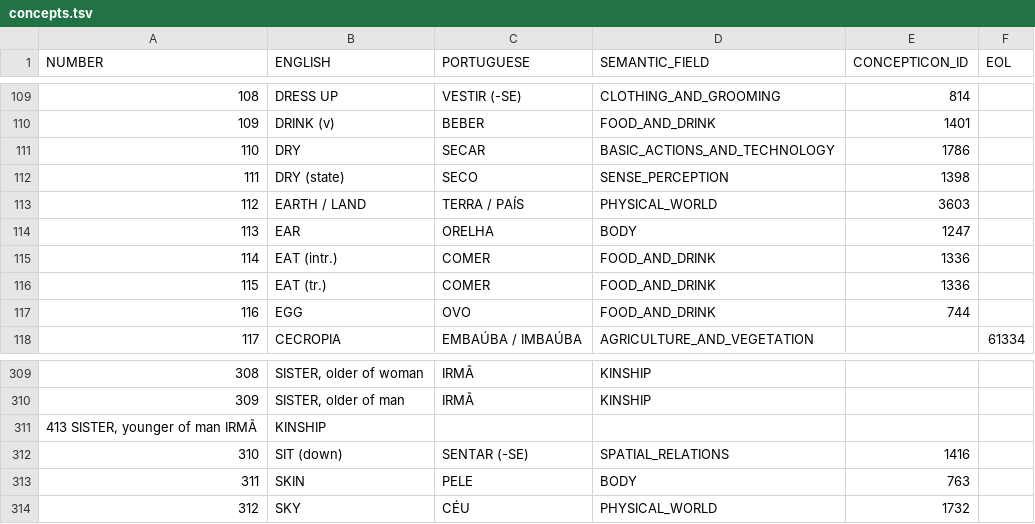
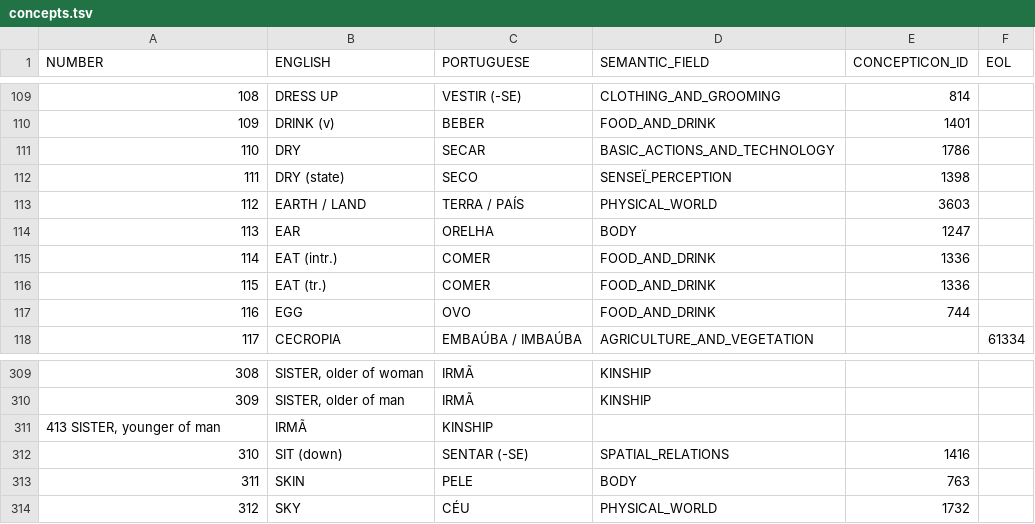
Before and after one commit to tupian-language-resources/tuled, a TSV file: etc/concepts.tsv, drawn as a sheet; only a part is shown, gaps mark what is left out.

Commit message:
Update concepts.tsv

```diff
--- a/etc/concepts.tsv
+++ b/etc/concepts.tsv
@@ -111,3 +111,3 @@ NUMBER	ENGLISH	PORTUGUESE	SEMANTIC_FIELD	CONCEPTICON_ID	EOL
 110	DRY	SECAR	BASIC_ACTIONS_AND_TECHNOLOGY	1786	
-111	DRY (state)	SECO	SENSE_PERCEPTION	1398	
+111	DRY (state)	SECO	SENSEÏ_PERCEPTION	1398	
 112	EARTH / LAND	TERRA / PAÍS	PHYSICAL_WORLD	3603	
@@ -310,3 +310,3 @@ NUMBER	ENGLISH	PORTUGUESE	SEMANTIC_FIELD	CONCEPTICON_ID	EOL
 309	SISTER, older of man	IRMÃ	KINSHIP		
-413 SISTER, younger of man IRMÃ	KINSHIP				
+413 SISTER, younger of man	IRMÃ	KINSHIP				
 310	SIT (down)	SENTAR (-SE)	SPATIAL_RELATIONS	1416	
```
